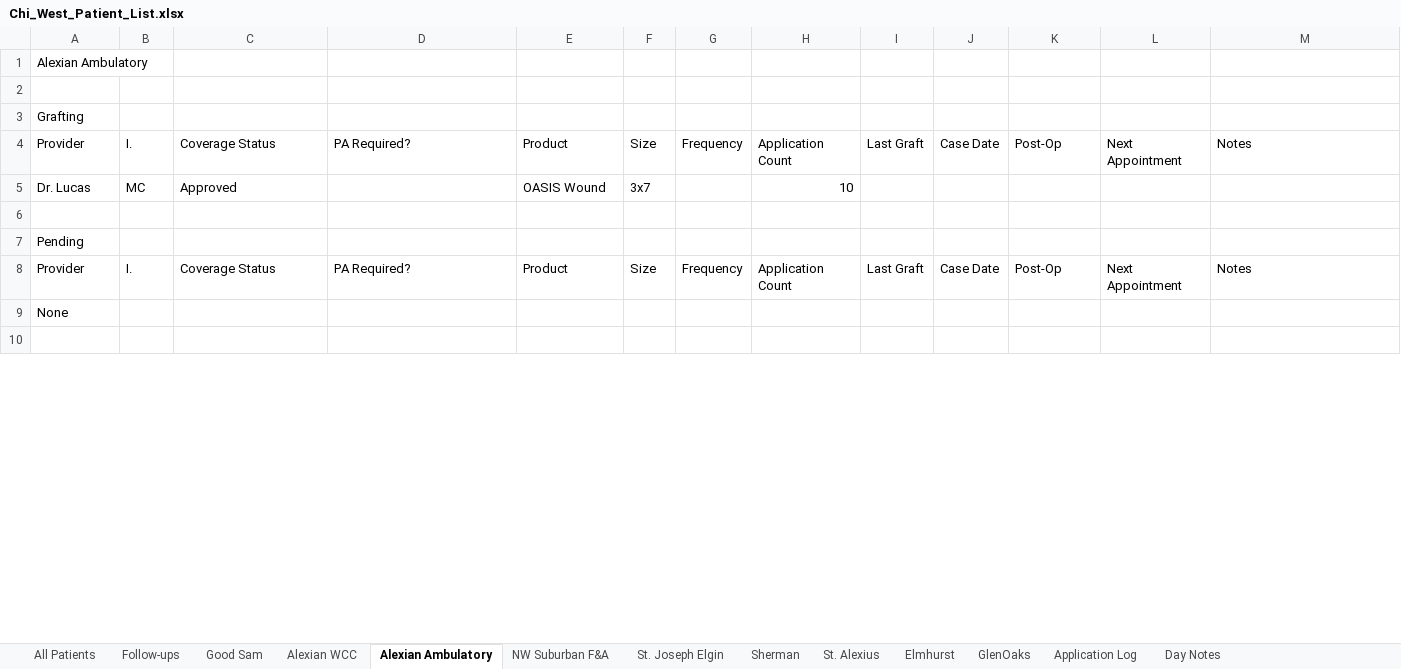
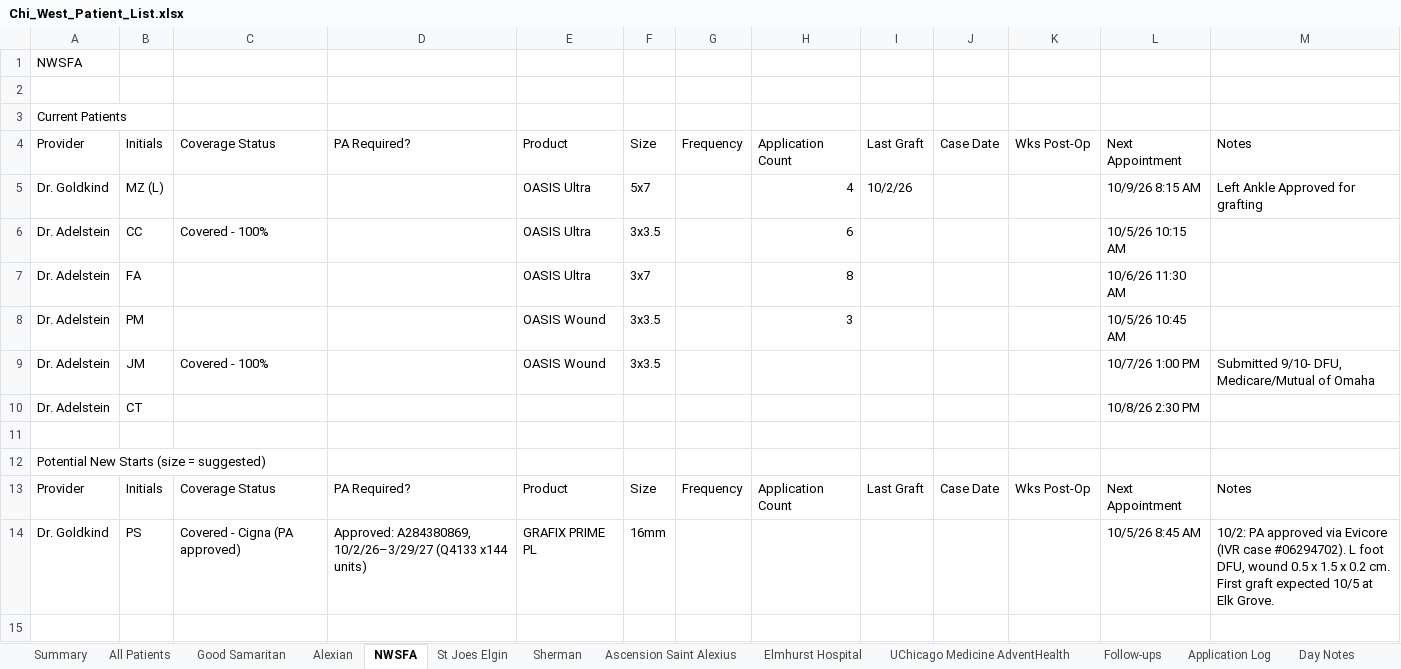
Before and after one commit to ajpeterson113/Graft-Tracker, an Excel workbook: Chi_West_Patient_List.xlsx, sheet NWSFA, drawn as a sheet; only a part is shown; values as stored, in another font and other column widths than the file's, no cell formats; removed rows and columns are numbered as before the commit, all else as after; the diff covers the shown part only; the diff names each change by its address in the sheet, - before the commit and + after, or states it on an @@ line.

Commit message:
Patient list (initials only)

```diff
--- a/Chi_West_Patient_List.xlsx (sheet NWSFA)
+++ b/Chi_West_Patient_List.xlsx (sheet NWSFA)
-sheet tab: Good Sam
+sheet tab: Good Samaritan
-sheet tab: Alexian WCC
+sheet tab: Alexian
-sheet tab: Alexian Ambulatory
+sheet tab: NWSFA
-sheet tab: NW Suburban F&A
+sheet tab: St Joes Elgin
-sheet tab: St. Alexius
+sheet tab: Elmhurst Hospital
-sheet tab: Elmhurst
+sheet tab: UChicago Medicine AdventHealth
-sheet tab: St. Joseph Elgin
-sheet tab: GlenOaks
+sheet tab: Summary
+sheet tab: Ascension Saint Alexius
@@ sheet tab order changed: Summary | All Patients | Good Samaritan | Alexian | NWSFA | St Joes Elgin | Sherman | Ascension Saint Alexius | Elmhurst Hospital | UChicago Medicine AdventHealth | Follow-ups | Application Log | Day Notes @@
-A1: Alexian Ambulatory
+A1: NWSFA
-A3: Grafting
+A3: Current Patients
-B4: I.
+B4: Initials
-K4: Post-Op
+K4: Wks Post-Op
-row 5: Dr. Lucas | MC | Approved |  | OASIS Wound | 3x7 |  | 10
+row 5: Dr. Goldkind | MZ (L) |  |  | OASIS Ultra | 5x7 |  | 4 | 10/2/26 |  |  | 10/9/26 8:15 AM | Left Ankle Approved for grafting
+row 6: Dr. Adelstein | CC | Covered - 100% |  | OASIS Ultra | 3x3.5 |  | 6 |  |  |  | 10/5/26 10:15 AM
+row 7: Dr. Adelstein | FA |  |  | OASIS Ultra | 3x7 |  | 8 |  |  |  | 10/6/26 11:30 AM
+row 8: Dr. Adelstein | PM |  |  | OASIS Wound | 3x3.5 |  | 3 |  |  |  | 10/5/26 10:45 AM
+row 9: Dr. Adelstein | JM | Covered - 100% |  | OASIS Wound | 3x3.5 |  |  |  |  |  | 10/7/26 1:00 PM | Submitted 9/10- DFU, Medicare/Mutual of Omaha
+row 10: Dr. Adelstein | CT |  |  |  |  |  |  |  |  |  | 10/8/26 2:30 PM
-A12: Pending
+A12: Potential New Starts (size = suggested)
-B13: I.
+B13: Initials
-K13: Post-Op
+K13: Wks Post-Op
-row 9: None
+row 14: Dr. Goldkind | PS | Covered - Cigna (PA approved) | Approved: A284380869, 10/2/26–3/29/27 (Q4133 x144 units) | GRAFIX PRIME PL | 16mm |  |  |  |  |  | 10/5/26 8:45 AM | 10/2: PA approved via Evicore (IVR case #06294702). L foot DFU, wound 0.5 x 1.5 x 0.2 cm. First graft expected 10/5 at Elk Grove.
```
Also changed, not shown: 14 added rows, 2 removed rows and 9 edited cells elsewhere in this sheet, sheet All Patients, sheet Alexian, sheet St Joes Elgin, sheet Follow-ups, sheet Application Log, sheet Good Samaritan, 4 more sheets, cell formats, formulas that keep their value, charts or pictures.
